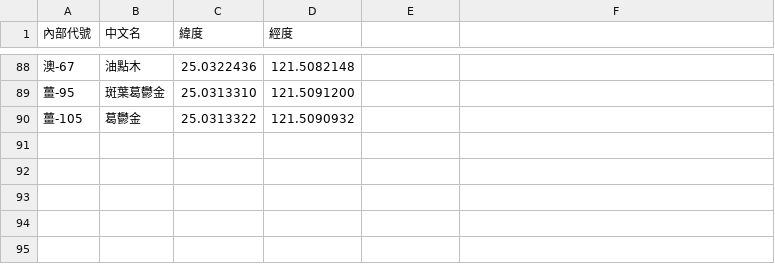
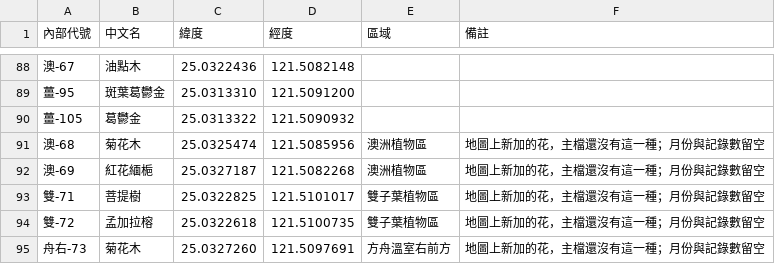
Before and after one commit to yoserchen/smallflower-web, a CSV file: tools/data/圖釘編號.csv, drawn as a sheet; only a part is shown, gaps mark what is left out; the diff names each change by its address in the sheet, - before the commit and + after, or states it on an @@ line.

```diff
--- a/tools/data/圖釘編號.csv
+++ b/tools/data/圖釘編號.csv
-E1: (empty)
+E1: 區域
-F1: (empty)
+F1: 備註
+row 91: 澳-68 | 菊花木 | 25.0325474 | 121.5085956 | 澳洲植物區 | 地圖上新加的花，主檔還沒有這一種；月份與記錄數留空
+row 92: 澳-69 | 紅花緬梔 | 25.0327187 | 121.5082268 | 澳洲植物區 | 地圖上新加的花，主檔還沒有這一種；月份與記錄數留空
+row 93: 雙-71 | 菩提樹 | 25.0322825 | 121.5101017 | 雙子葉植物區 | 地圖上新加的花，主檔還沒有這一種；月份與記錄數留空
+row 94: 雙-72 | 孟加拉榕 | 25.0322618 | 121.5100735 | 雙子葉植物區 | 地圖上新加的花，主檔還沒有這一種；月份與記錄數留空
+row 95: 舟右-73 | 菊花木 | 25.0327260 | 121.5097691 | 方舟溫室右前方 | 地圖上新加的花，主檔還沒有這一種；月份與記錄數留空
```
Also changed, not shown: tools/data/名稱對照表.csv, 10 other files.
